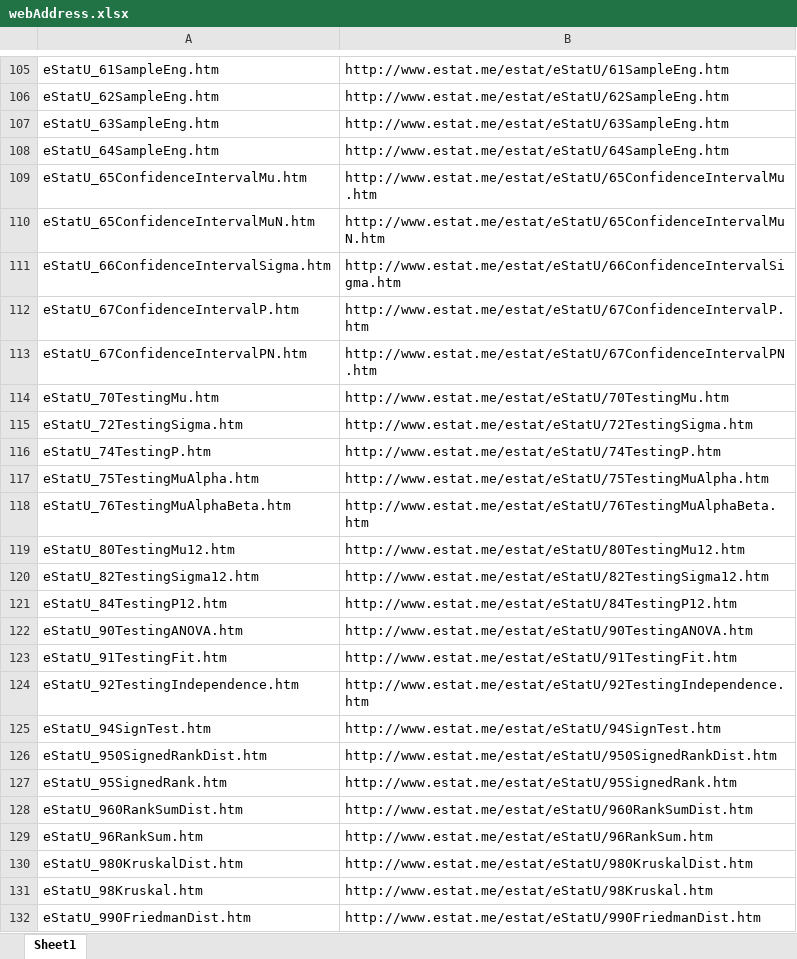
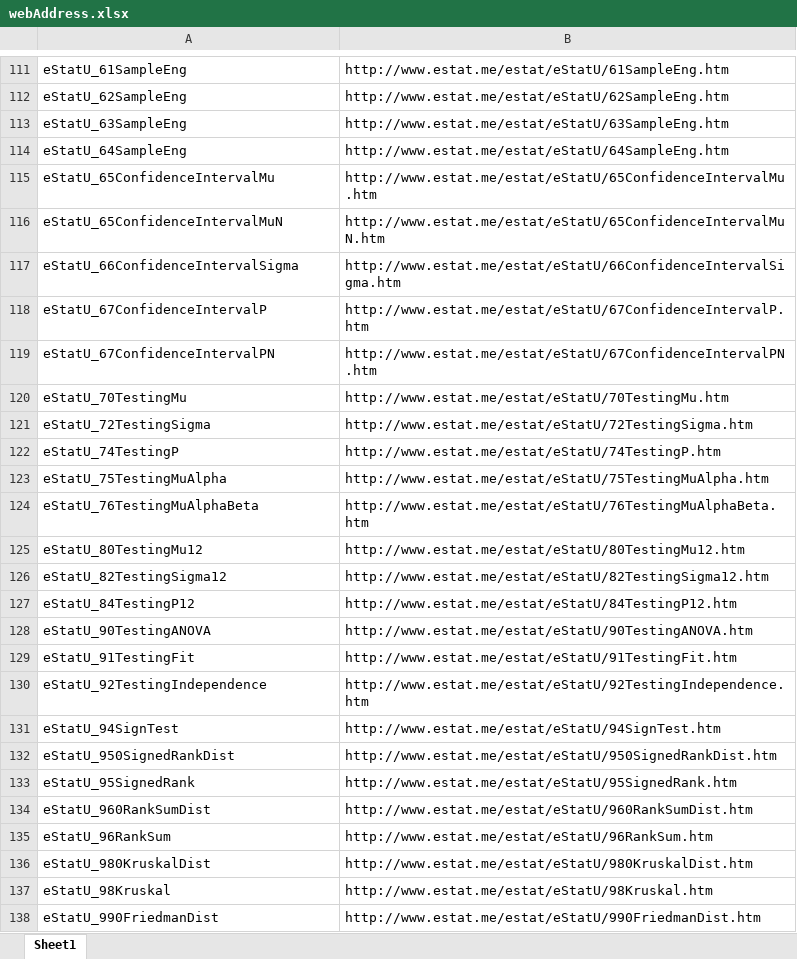
Before and after one commit to nnamanx/eStat-whole, an Excel workbook: eLearning/en/QR/webAddress.xlsx, sheet Sheet1, drawn as a sheet; only a part is shown, gaps mark what is left out; values as stored, in another font and other column widths than the file's, no borders; addresses are those after the commit; the diff covers the shown part only; the diff names each change by its address in the sheet, - before the commit and + after, or states it on an @@ line.

```diff
--- a/eLearning/en/QR/webAddress.xlsx (sheet Sheet1)
+++ b/eLearning/en/QR/webAddress.xlsx (sheet Sheet1)
-A111: eStatU_61SampleEng.htm
+A111: eStatU_61SampleEng
-A112: eStatU_62SampleEng.htm
+A112: eStatU_62SampleEng
-A113: eStatU_63SampleEng.htm
+A113: eStatU_63SampleEng
-A114: eStatU_64SampleEng.htm
+A114: eStatU_64SampleEng
-A115: eStatU_65ConfidenceIntervalMu.htm
+A115: eStatU_65ConfidenceIntervalMu
-A116: eStatU_65ConfidenceIntervalMuN.htm
+A116: eStatU_65ConfidenceIntervalMuN
-A117: eStatU_66ConfidenceIntervalSigma.htm
+A117: eStatU_66ConfidenceIntervalSigma
-A118: eStatU_67ConfidenceIntervalP.htm
+A118: eStatU_67ConfidenceIntervalP
-A119: eStatU_67ConfidenceIntervalPN.htm
+A119: eStatU_67ConfidenceIntervalPN
-A120: eStatU_70TestingMu.htm
+A120: eStatU_70TestingMu
-A121: eStatU_72TestingSigma.htm
+A121: eStatU_72TestingSigma
-A122: eStatU_74TestingP.htm
+A122: eStatU_74TestingP
-A123: eStatU_75TestingMuAlpha.htm
+A123: eStatU_75TestingMuAlpha
-A124: eStatU_76TestingMuAlphaBeta.htm
+A124: eStatU_76TestingMuAlphaBeta
-A125: eStatU_80TestingMu12.htm
+A125: eStatU_80TestingMu12
-A126: eStatU_82TestingSigma12.htm
+A126: eStatU_82TestingSigma12
-A127: eStatU_84TestingP12.htm
+A127: eStatU_84TestingP12
-A128: eStatU_90TestingANOVA.htm
+A128: eStatU_90TestingANOVA
-A129: eStatU_91TestingFit.htm
+A129: eStatU_91TestingFit
-A130: eStatU_92TestingIndependence.htm
+A130: eStatU_92TestingIndependence
-A131: eStatU_94SignTest.htm
+A131: eStatU_94SignTest
-A132: eStatU_950SignedRankDist.htm
+A132: eStatU_950SignedRankDist
-A133: eStatU_95SignedRank.htm
+A133: eStatU_95SignedRank
-A134: eStatU_960RankSumDist.htm
+A134: eStatU_960RankSumDist
-A135: eStatU_96RankSum.htm
+A135: eStatU_96RankSum
-A136: eStatU_980KruskalDist.htm
+A136: eStatU_980KruskalDist
-A137: eStatU_98Kruskal.htm
+A137: eStatU_98Kruskal
-A138: eStatU_990FriedmanDist.htm
+A138: eStatU_990FriedmanDist
```
Also changed, not shown: 13 added rows, 29 edited cells and cell formats elsewhere in this sheet, 17 other files.
